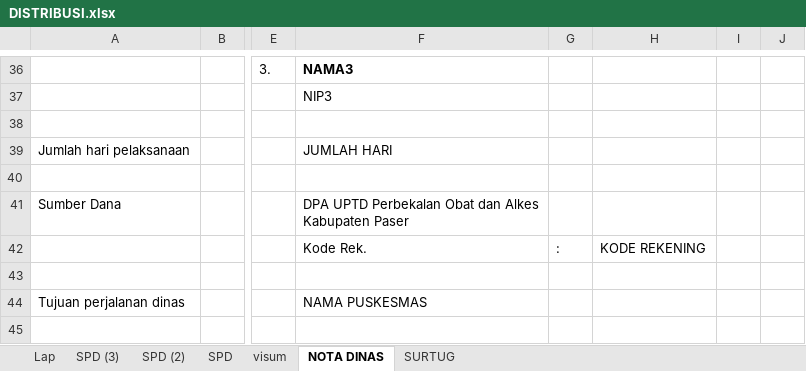
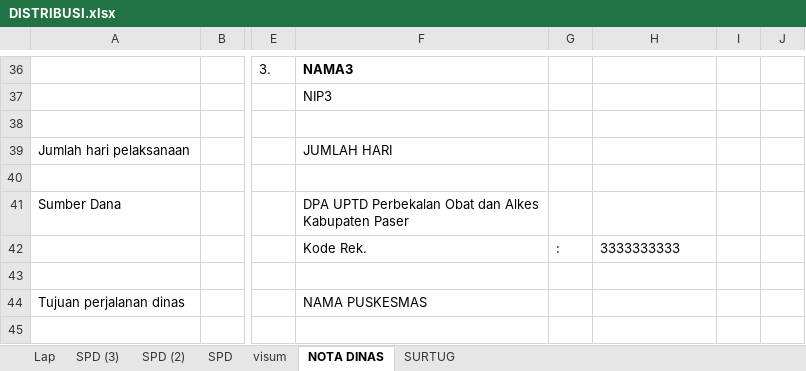
Before and after one commit to imamahmadf/electron, an Excel workbook: server/assets/DISTRIBUSI.xlsx, sheet NOTA DINAS, drawn as a sheet; only a part is shown, gaps mark what is left out; values as stored, in another font and other column widths than the file's, no borders; charts and pictures not drawn; the diff names each change by its address in the sheet, - before the commit and + after, or states it on an @@ line.

```diff
--- a/server/assets/DISTRIBUSI.xlsx (sheet NOTA DINAS)
+++ b/server/assets/DISTRIBUSI.xlsx (sheet NOTA DINAS)
-H42: KODE REKENING
+H42: 3333333333
```
Also changed, not shown: sheet SURTUG, charts or pictures, server/assets/MONITORING.xlsx, server/assets/REKAP.xlsx, 16 other files.
